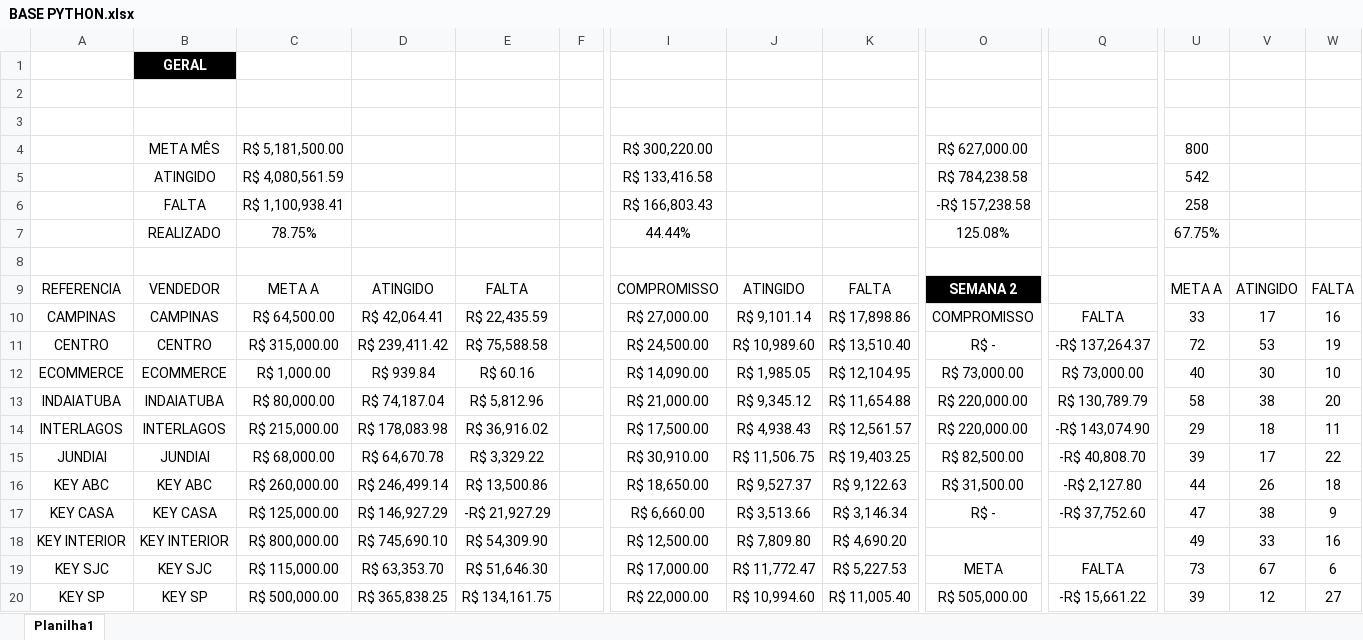
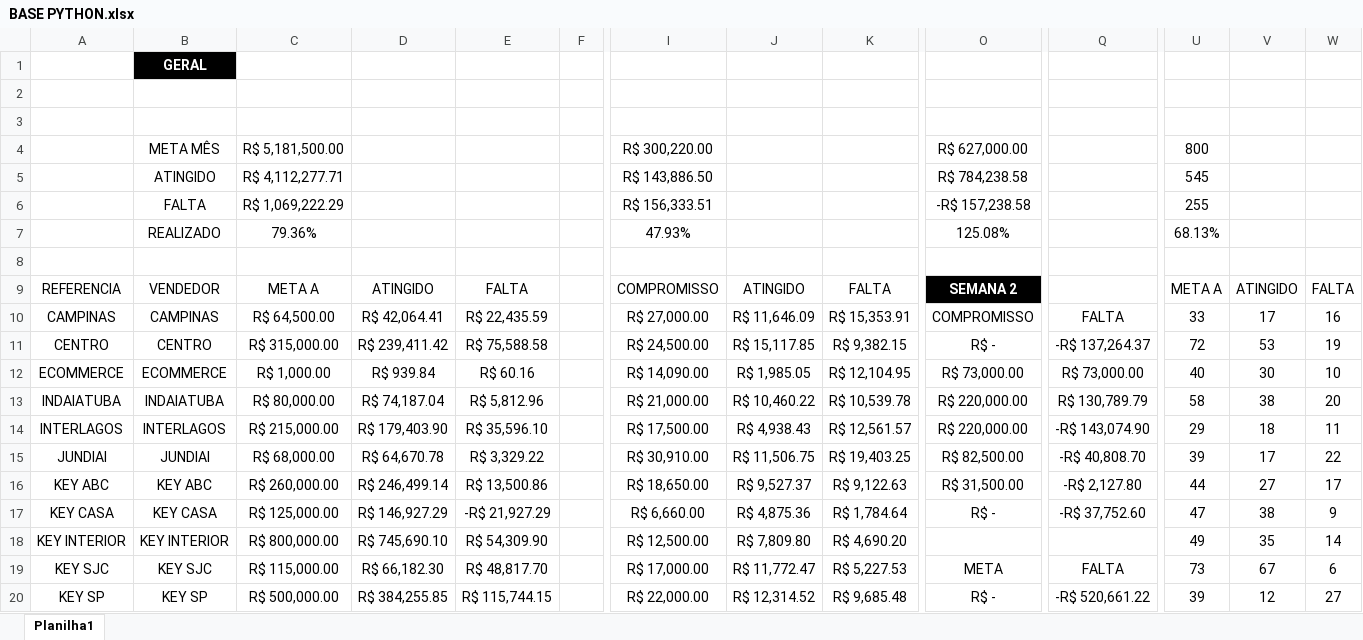
Before and after one commit to JoaoCanhadas/acompanhamento-diario, an Excel workbook: BASE PYTHON.xlsx, sheet Planilha1, drawn as a sheet; only a part is shown, gaps mark what is left out; values as stored, in another font and other column widths than the file's, no borders; table styles not drawn; the diff covers the shown part only; the diff names each change by its address in the sheet, - before the commit and + after, or states it on an @@ line.

Commit message:
Dados atualizados em 25/05/2026 13:58

```diff
--- a/BASE PYTHON.xlsx (sheet Planilha1)
+++ b/BASE PYTHON.xlsx (sheet Planilha1)
-C5: R$ 4,080,561.59
+C5: R$ 4,112,277.71
-I5: R$ 133,416.58
+I5: R$ 143,886.50
-U5: 542
+U5: 545
-C6: R$ 1,100,938.41
+C6: R$ 1,069,222.29
-I6: R$ 166,803.43
+I6: R$ 156,333.51
-U6: 258
+U6: 255
-C7: 78.75%
+C7: 79.36%
-I7: 44.44%
+I7: 47.93%
-U7: 67.75%
+U7: 68.13%
-J10: R$ 9,101.14
+J10: R$ 11,646.09
-K10: R$ 17,898.86
+K10: R$ 15,353.91
-J11: R$ 10,989.60
+J11: R$ 15,117.85
-K11: R$ 13,510.40
+K11: R$ 9,382.15
-J13: R$ 9,345.12
+J13: R$ 10,460.22
-K13: R$ 11,654.88
+K13: R$ 10,539.78
-D14: R$ 178,083.98
+D14: R$ 179,403.90
-E14: R$ 36,916.02
+E14: R$ 35,596.10
-V16: 26
+V16: 27
-W16: 18
+W16: 17
-J17: R$ 3,513.66
+J17: R$ 4,875.36
-K17: R$ 3,146.34
+K17: R$ 1,784.64
-V18: 33
+V18: 35
-W18: 16
+W18: 14
-D19: R$ 63,353.70
+D19: R$ 66,182.30
-E19: R$ 51,646.30
+E19: R$ 48,817.70
-D20: R$ 365,838.25
+D20: R$ 384,255.85
-E20: R$ 134,161.75
+E20: R$ 115,744.15
-J20: R$ 10,994.60
+J20: R$ 12,314.52
-K20: R$ 11,005.40
+K20: R$ 9,685.48
-O20: R$ 505,000.00
+O20: R$ -
-Q20: -R$ 15,661.22
+Q20: -R$ 520,661.22
```
Also changed, not shown: 21 edited cells elsewhere in this sheet.
